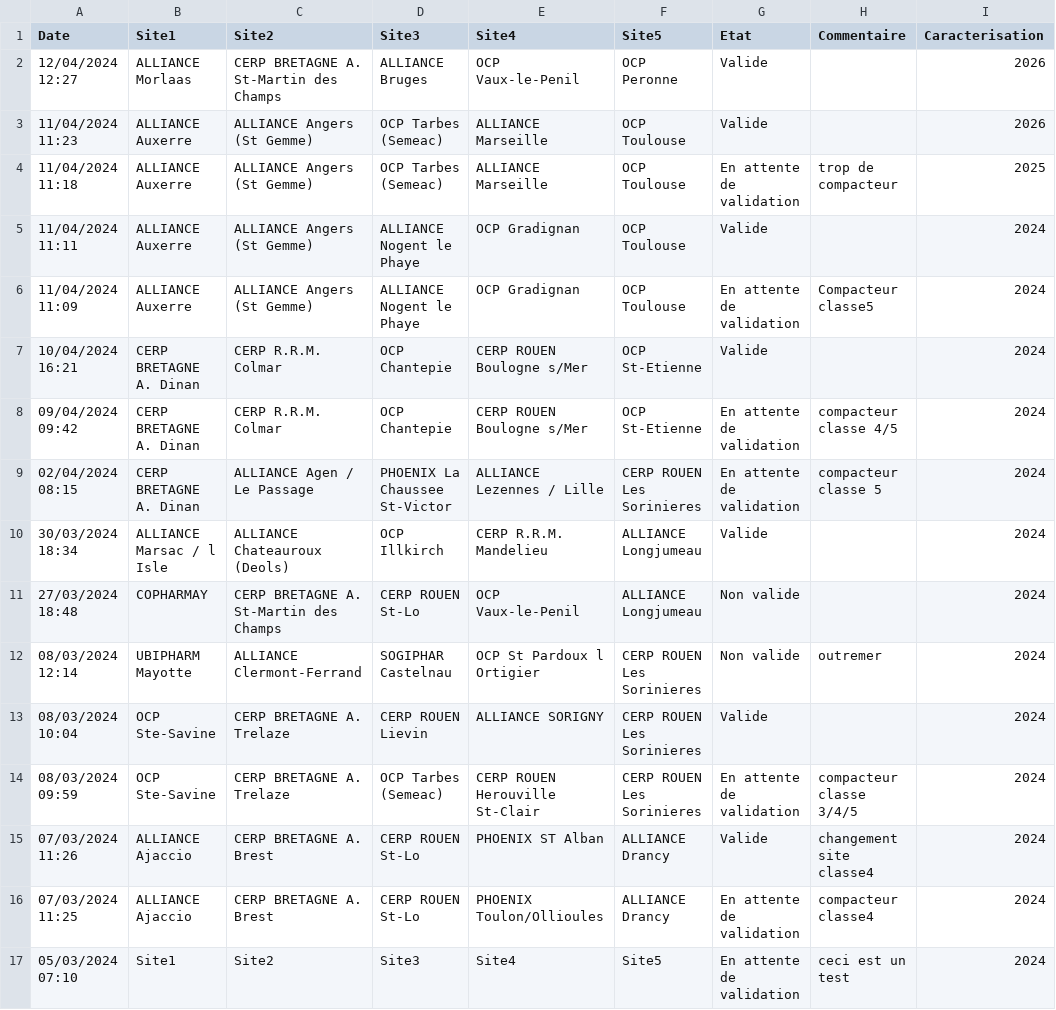
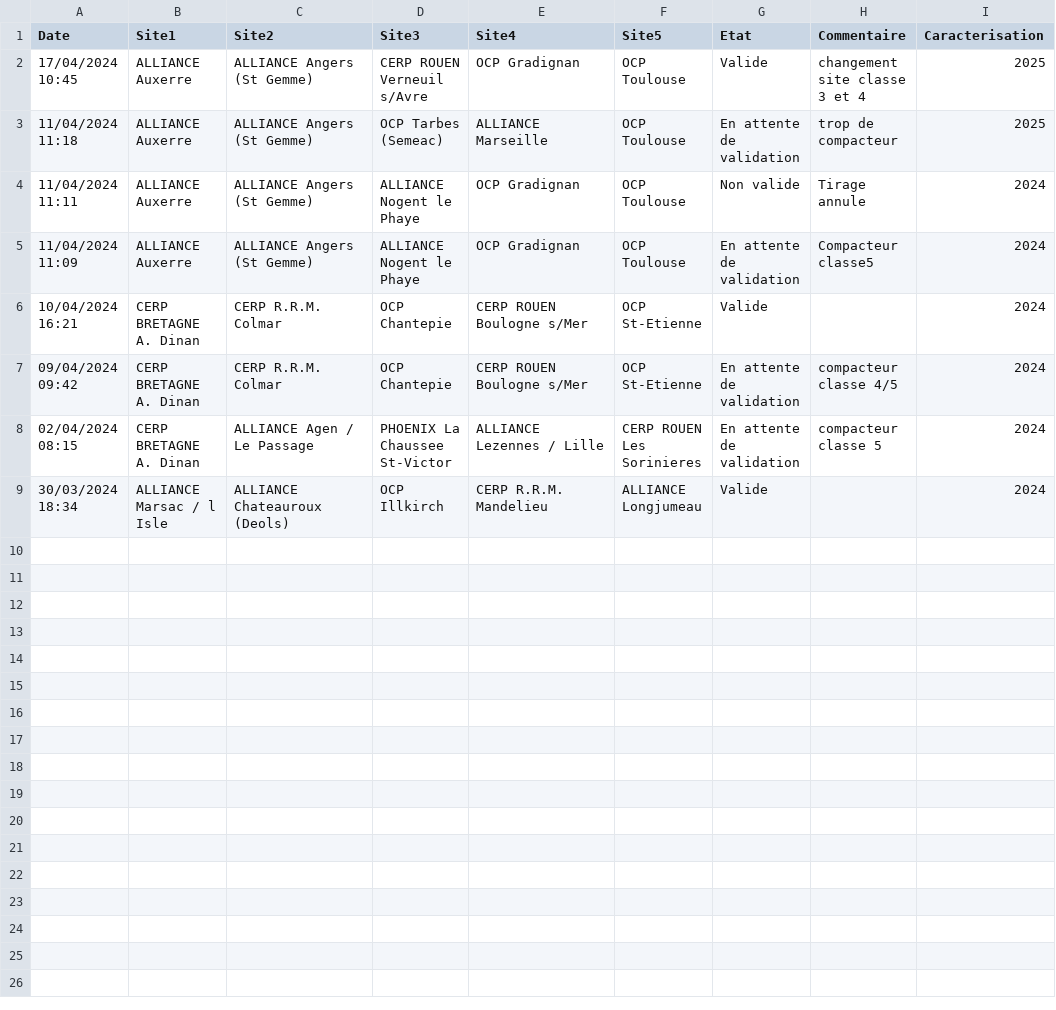
Before and after one commit to yanismicha/CyclamedSampleR, a CSV file: historique.csv, drawn as a sheet.

```diff
--- a/historique.csv
+++ b/historique.csv
@@ -1,6 +1,5 @@
 "Date","Site1","Site2","Site3","Site4","Site5","Etat","Commentaire","Caracterisation"
-"12/04/2024 12:27","ALLIANCE Morlaas","CERP BRETAGNE A. St-Martin des Champs","ALLIANCE Bruges","OCP Vaux-le-Penil","OCP Peronne","Valide","","2026"
-"11/04/2024 11:23","ALLIANCE Auxerre","ALLIANCE Angers (St Gemme)","OCP Tarbes (Semeac)","ALLIANCE Marseille","OCP Toulouse","Valide","","2026"
+"17/04/2024 10:45","ALLIANCE Auxerre","ALLIANCE Angers (St Gemme)","CERP ROUEN Verneuil s/Avre","OCP Gradignan","OCP Toulouse","Valide","changement site classe 3 et 4","2025"
 "11/04/2024 11:18","ALLIANCE Auxerre","ALLIANCE Angers (St Gemme)","OCP Tarbes (Semeac)","ALLIANCE Marseille","OCP Toulouse","En attente de validation","trop de compacteur ","2025"
-"11/04/2024 11:11","ALLIANCE Auxerre","ALLIANCE Angers (St Gemme)","ALLIANCE Nogent le Phaye","OCP Gradignan","OCP Toulouse","Valide","","2024"
+"11/04/2024 11:11","ALLIANCE Auxerre","ALLIANCE Angers (St Gemme)","ALLIANCE Nogent le Phaye","OCP Gradignan","OCP Toulouse","Non valide","Tirage annule","2024"
 "11/04/2024 11:09","ALLIANCE Auxerre","ALLIANCE Angers (St Gemme)","ALLIANCE Nogent le Phaye","OCP Gradignan","OCP Toulouse","En attente de validation","Compacteur classe5","2024"
@@ -10,8 +9 @@
 "30/03/2024 18:34","ALLIANCE Marsac / l Isle","ALLIANCE Chateauroux (Deols)","OCP Illkirch","CERP R.R.M. Mandelieu","ALLIANCE Longjumeau","Valide","","2024"
-"27/03/2024 18:48","COPHARMAY","CERP BRETAGNE A. St-Martin des Champs","CERP ROUEN St-Lo","OCP Vaux-le-Penil","ALLIANCE Longjumeau","Non valide","","2024"
-"08/03/2024 12:14","UBIPHARM Mayotte","ALLIANCE Clermont-Ferrand","SOGIPHAR Castelnau","OCP St Pardoux l Ortigier","CERP ROUEN Les Sorinieres","Non valide","outremer","2024"
-"08/03/2024 10:04","OCP Ste-Savine","CERP BRETAGNE A. Trelaze","CERP ROUEN Lievin","ALLIANCE SORIGNY","CERP ROUEN Les Sorinieres","Valide","","2024"
-"08/03/2024 09:59","OCP Ste-Savine","CERP BRETAGNE A. Trelaze","OCP Tarbes (Semeac)","CERP ROUEN Herouville St-Clair","CERP ROUEN Les Sorinieres","En attente de validation","compacteur classe 3/4/5","2024"
-"07/03/2024 11:26","ALLIANCE Ajaccio","CERP BRETAGNE A. Brest ","CERP ROUEN St-Lo","PHOENIX ST Alban","ALLIANCE Drancy","Valide","changement site classe4","2024"
-"07/03/2024 11:25","ALLIANCE Ajaccio","CERP BRETAGNE A. Brest ","CERP ROUEN St-Lo","PHOENIX Toulon/Ollioules","ALLIANCE Drancy","En attente de validation","compacteur classe4","2024"
-"05/03/2024 07:10","Site1","Site2","Site3","Site4","Site5","En attente de validation","ceci est un test","2024"
```
Also changed, not shown: 2 other files.
